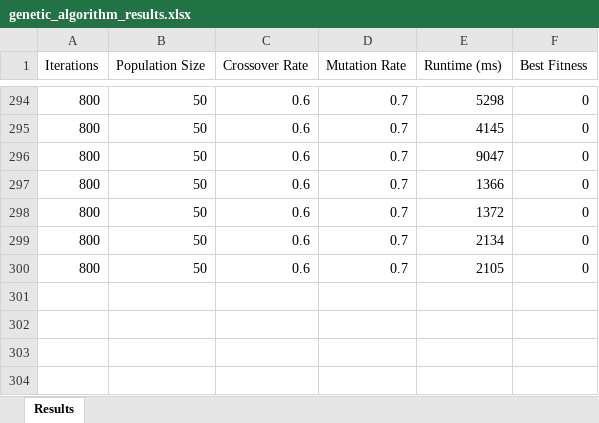
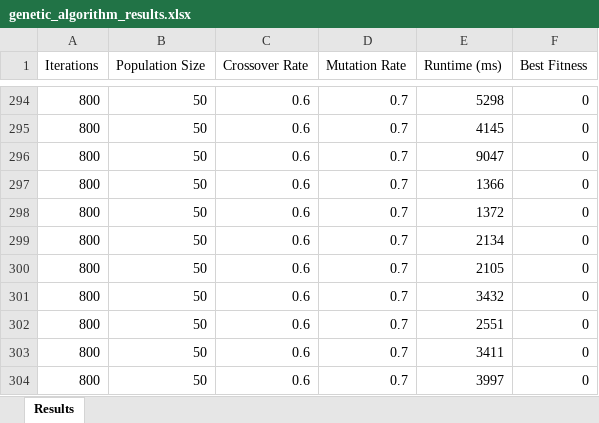
Before and after one commit to Sana-Kassamani/SeniorProjectCourseRegistrationSystem, an Excel workbook: results/genetic_algorithm_results.xlsx, sheet Results, drawn as a sheet; only a part is shown, gaps mark what is left out; values as stored, in another font and other column widths than the file's, no borders; the diff names each change by its address in the sheet, - before the commit and + after, or states it on an @@ line.

```diff
--- a/results/genetic_algorithm_results.xlsx (sheet Results)
+++ b/results/genetic_algorithm_results.xlsx (sheet Results)
+row 301: 800 | 50 | 0.6 | 0.7 | 3432 | 0
+row 302: 800 | 50 | 0.6 | 0.7 | 2551 | 0
+row 303: 800 | 50 | 0.6 | 0.7 | 3411 | 0
+row 304: 800 | 50 | 0.6 | 0.7 | 3997 | 0
```
Also changed, not shown: 6 other files.
